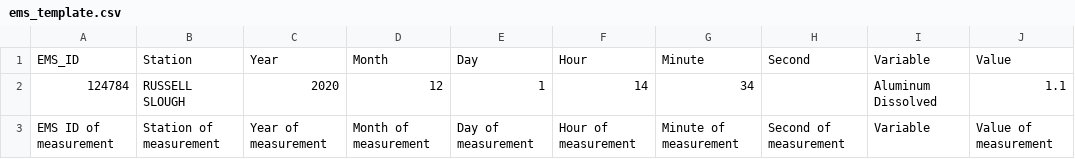
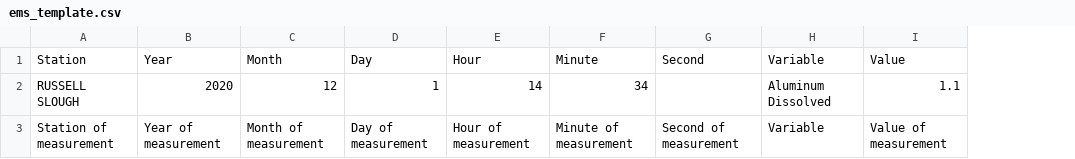
Before and after one commit to bcgov/shinyrems, a CSV file: inst/extdata/ems_template.csv, drawn as a sheet; only a part is shown; the diff names each change by its address in the sheet, - before the commit and + after, or states it on an @@ line.

```diff
--- a/inst/extdata/ems_template.csv
+++ b/inst/extdata/ems_template.csv
-column A, rows 1-3: EMS_ID | 124784 | EMS ID of measurement
```
Also changed, not shown: inst/extdata/upload_example.csv, 5 other files.
